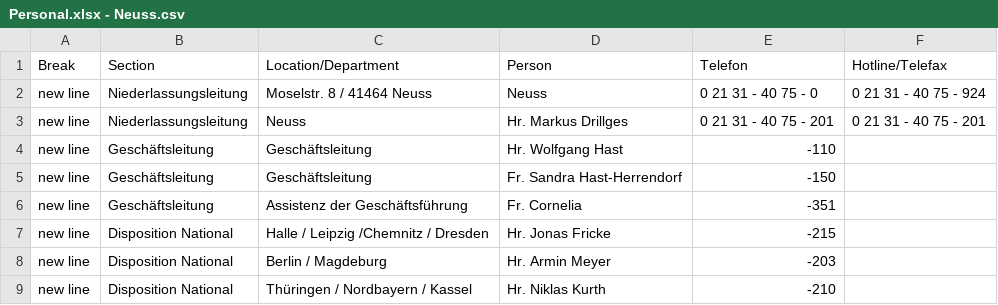
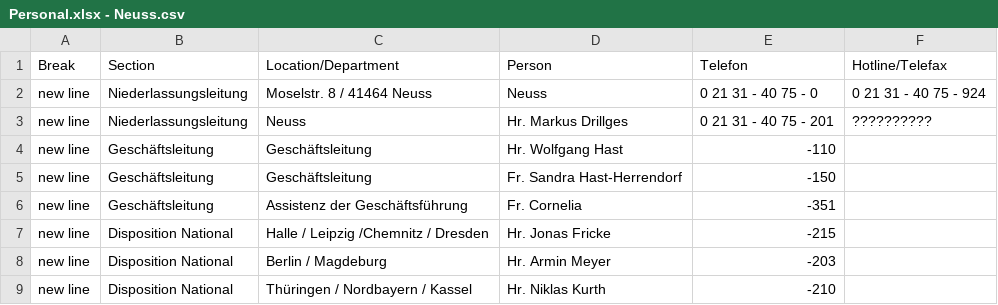
Before and after one commit to chavdarovae/new-website, a CSV file: assets/files/locations/Personal.xlsx - Neuss.csv, drawn as a sheet; only a part is shown.

```diff
--- a/assets/files/locations/Personal.xlsx - Neuss.csv
+++ b/assets/files/locations/Personal.xlsx - Neuss.csv
@@ -2,3 +2,3 @@ Break,Section,Location/Department,Person,Telefon,Hotline/Telefax
 new line,Niederlassungsleitung,Moselstr. 8 / 41464 Neuss,Neuss,0 21 31 - 40 75 - 0,0 21 31 - 40 75 - 924
-new line,Niederlassungsleitung,Neuss,Hr. Markus Drillges,0 21 31 - 40 75 - 201,0 21 31 - 40 75 - 201
+new line,Niederlassungsleitung,Neuss,Hr. Markus Drillges,0 21 31 - 40 75 - 201,??????????
 new line,Geschäftsleitung,Geschäftsleitung,Hr. Wolfgang Hast,-110,
```
Also changed, not shown: 4 other files.
